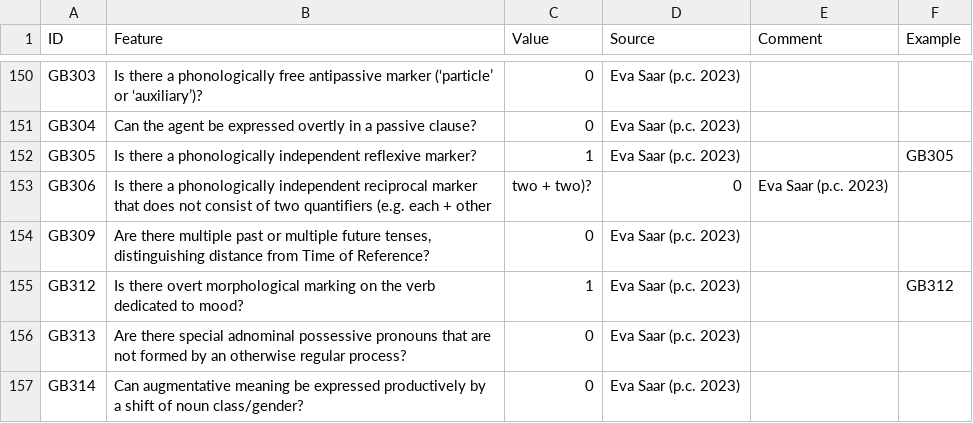
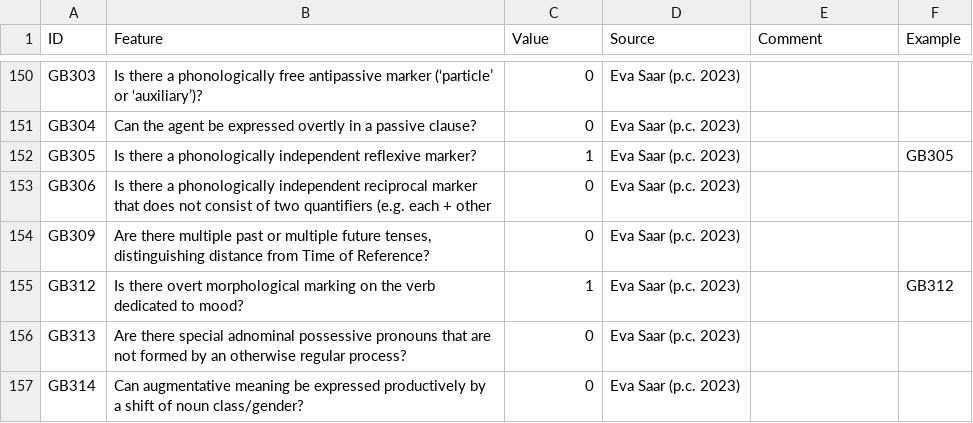
Before and after one commit to bedlan/uratyp-1, a CSV file: raw/GB/language-tables/Soikkola_Ingrian.csv, drawn as a sheet; only a part is shown, gaps mark what is left out.

Commit message:
Update Soikkola_Ingrian.csv

```diff
--- a/raw/GB/language-tables/Soikkola_Ingrian.csv
+++ b/raw/GB/language-tables/Soikkola_Ingrian.csv
@@ -152,3 +152,3 @@ GB304,Can the agent be expressed overtly in a passive clause?,0,Eva Saar (p.c. 2
 GB305,Is there a phonologically independent reflexive marker?,1,Eva Saar (p.c. 2023),,GB305
-GB306,Is there a phonologically independent reciprocal marker that does not consist of two quantifiers (e.g. each + other, two + two)?,0,Eva Saar (p.c. 2023),
+GB306,Is there a phonologically independent reciprocal marker that does not consist of two quantifiers (e.g. each + other,0,Eva Saar (p.c. 2023),,
 GB309,"Are there multiple past or multiple future tenses, distinguishing distance from Time of Reference?",0,Eva Saar (p.c. 2023),,
```
